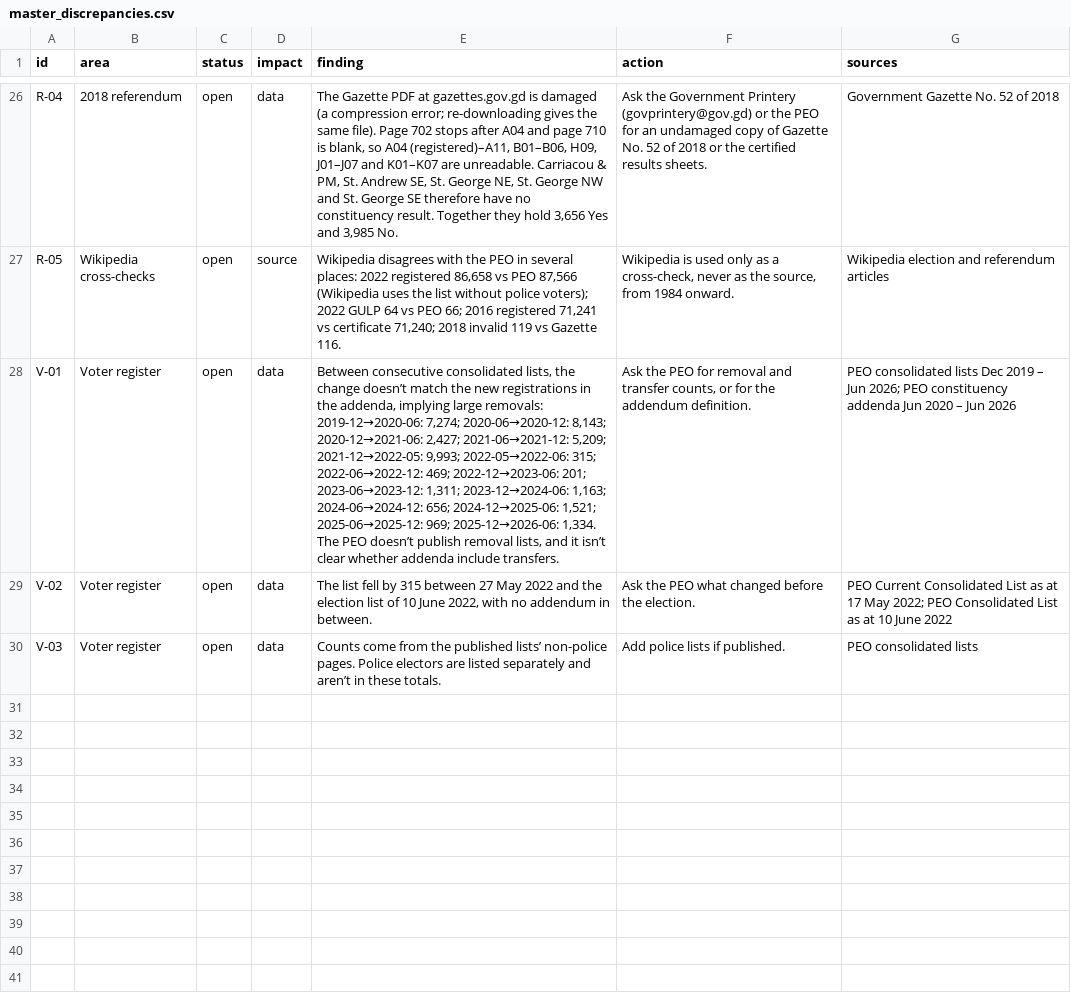
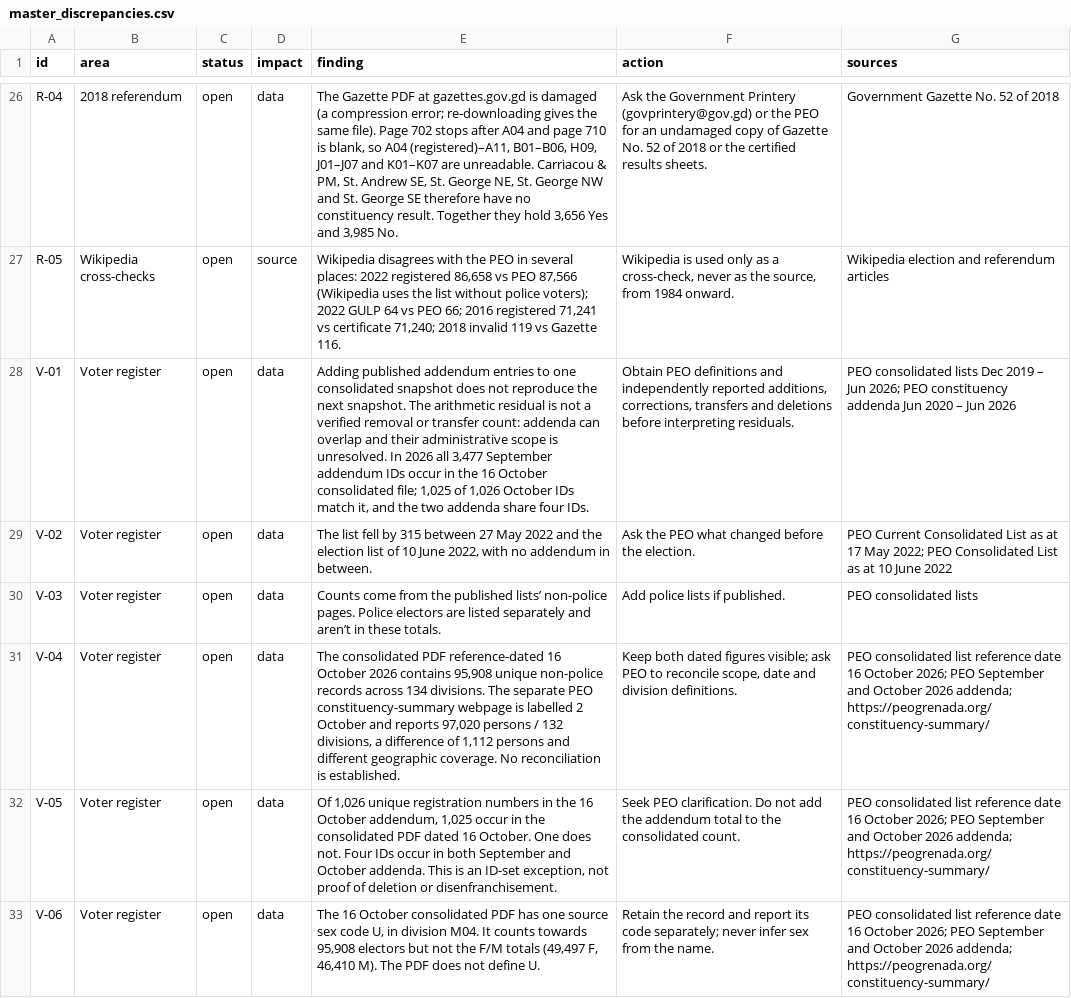
Before and after one commit to Marcus100/grenmet, a CSV file: apps/web/elections/public/data/master_discrepancies.csv, drawn as a sheet; only a part is shown, gaps mark what is left out; the diff names each change by its address in the sheet, - before the commit and + after, or states it on an @@ line.

Commit message:
feat(elections): refresh route content and October register

```diff
--- a/apps/web/elections/public/data/master_discrepancies.csv
+++ b/apps/web/elections/public/data/master_discrepancies.csv
-E28 (finding): Between consecutive consolidated lists, the change doesn’t match the new registrations in the addenda, implying large removals: 2019-12→2020-06: 7,274; 2020-06→2020-12: 8,143; 2020-12→2021-06: 2,427; 2021-06→2021-12: 5,209; 2021-12→2022-05: 9,993; 2022-05→2022-06: 315; 2022-06→2022-12: 469; 2022-12→2023-06: 201; 2023-06→2023-12: 1,311; 2023-12→2024-06: 1,163; 2024-06→2024-12: 656; 2024-12→2025-06: 1,521; 2025-06→2025-12: 969; 2025-12→2026-06: 1,334. The PEO doesn’t publish removal lists, and it isn’t clear whether addenda include transfers.
+E28 (finding): Adding published addendum entries to one consolidated snapshot does not reproduce the next snapshot. The arithmetic residual is not a verified removal or transfer count: addenda can overlap and their administrative scope is unresolved. In 2026 all 3,477 September addendum IDs occur in the 16 October consolidated file; 1,025 of 1,026 October IDs match it, and the two addenda share four IDs.
-F28 (action): Ask the PEO for removal and transfer counts, or for the addendum definition.
+F28 (action): Obtain PEO definitions and independently reported additions, corrections, transfers and deletions before interpreting residuals.
+row 31: V-04 | Voter register | open | data | The consolidated PDF reference-dated 16 October 2026 contains 95,908 unique non-police records across 134 divisions. The separate PEO constituency-summary webpage is labelled 2 October and reports 97,020 persons / 132 divisions, a difference of 1,112 persons and different geographic coverage. No reconciliation is established. | Keep both dated figures visible; ask PEO to reconcile scope, date and division definitions. | PEO consolidated list reference date 16 October 2026; PEO September and October 2026 addenda; https://peogrenada.org/constituency-summary/
+row 32: V-05 | Voter register | open | data | Of 1,026 unique registration numbers in the 16 October addendum, 1,025 occur in the consolidated PDF dated 16 October. One does not. Four IDs occur in both September and October addenda. This is an ID-set exception, not proof of deletion or disenfranchisement. | Seek PEO clarification. Do not add the addendum total to the consolidated count. | PEO consolidated list reference date 16 October 2026; PEO September and October 2026 addenda; https://peogrenada.org/constituency-summary/
+row 33: V-06 | Voter register | open | data | The 16 October consolidated PDF has one source sex code U, in division M04. It counts towards 95,908 electors but not the F/M totals (49,497 F, 46,410 M). The PDF does not define U. | Retain the record and report its code separately; never infer sex from the name. | PEO consolidated list reference date 16 October 2026; PEO September and October 2026 addenda; https://peogrenada.org/constituency-summary/
```
Also changed, not shown: 54 other files.
